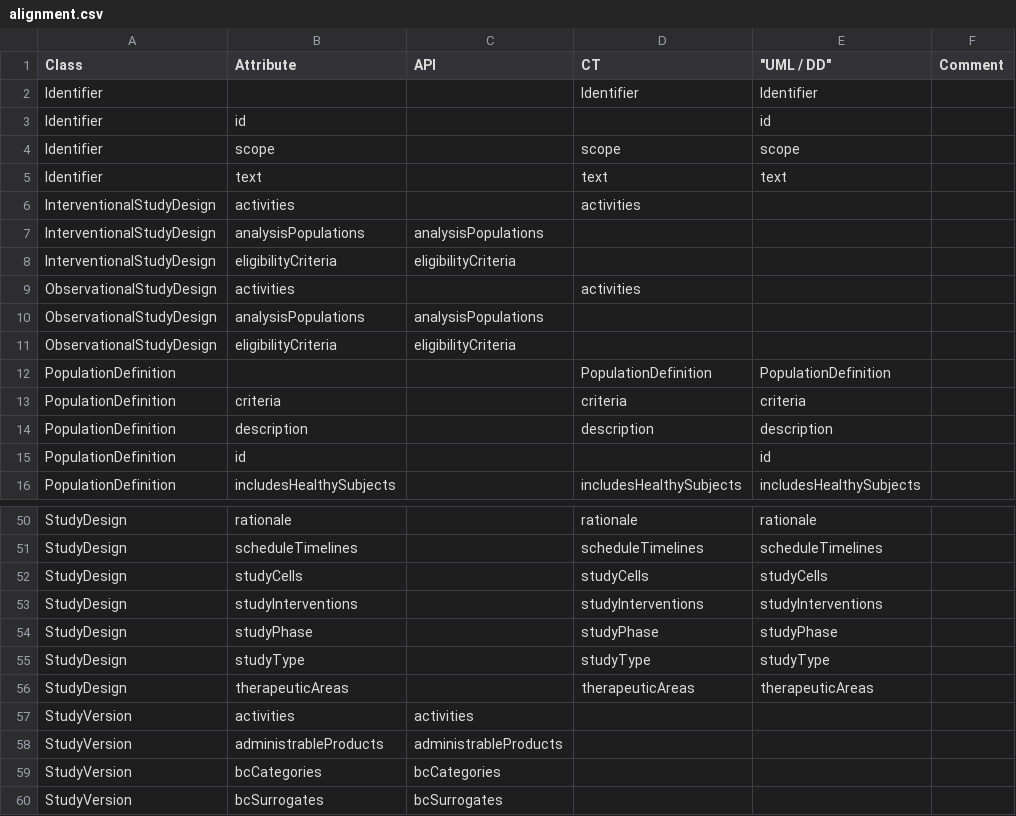
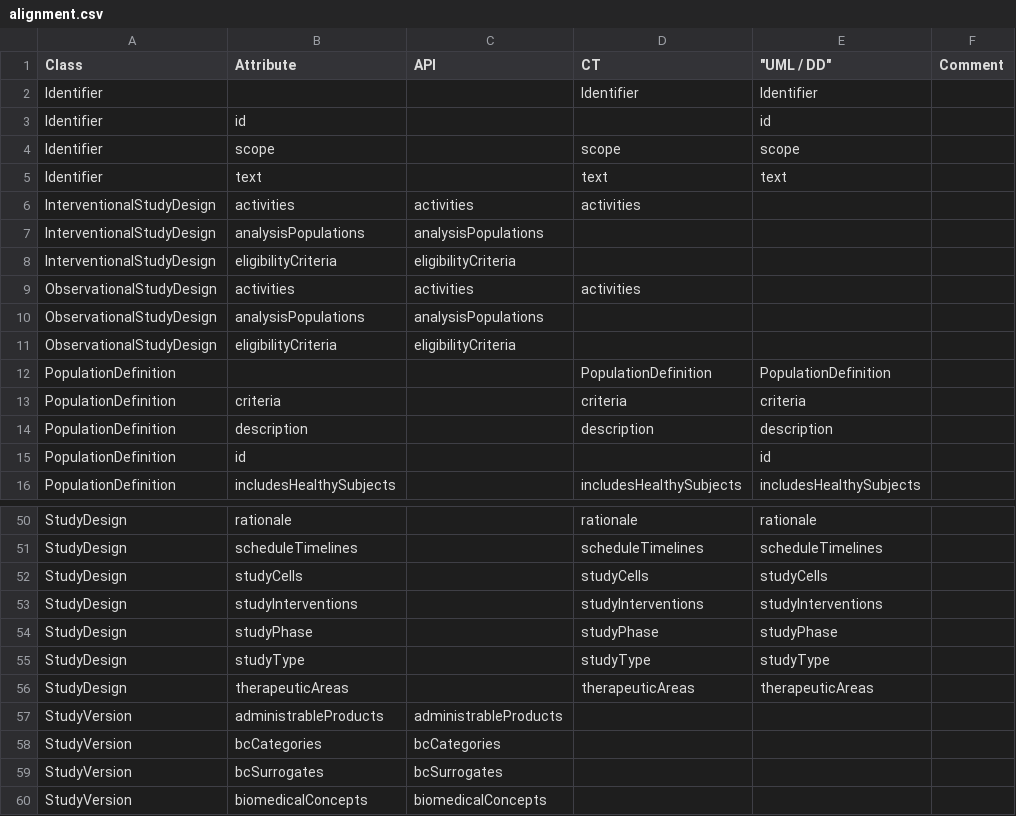
Before and after one commit to cdisc-org/DDF-RA, a CSV file: Deliverables/UML/alignment.csv, drawn as a sheet; only a part is shown, gaps mark what is left out; the shorter side is filled out with more unchanged rows.

```diff
--- a/Deliverables/UML/alignment.csv
+++ b/Deliverables/UML/alignment.csv
@@ -5,6 +5,6 @@ Identifier,scope,,scope,scope,
 Identifier,text,,text,text,
-InterventionalStudyDesign,activities,,activities,,
+InterventionalStudyDesign,activities,activities,activities,,
 InterventionalStudyDesign,analysisPopulations,analysisPopulations,,,
 InterventionalStudyDesign,eligibilityCriteria,eligibilityCriteria,,,
-ObservationalStudyDesign,activities,,activities,,
+ObservationalStudyDesign,activities,activities,activities,,
 ObservationalStudyDesign,analysisPopulations,analysisPopulations,,,
@@ -56,3 +56,2 @@ StudyDesign,studyType,,studyType,studyType,
 StudyDesign,therapeuticAreas,,therapeuticAreas,therapeuticAreas,
-StudyVersion,activities,activities,,,
 StudyVersion,administrableProducts,administrableProducts,,,
```
Also changed, not shown: 1 other file.
